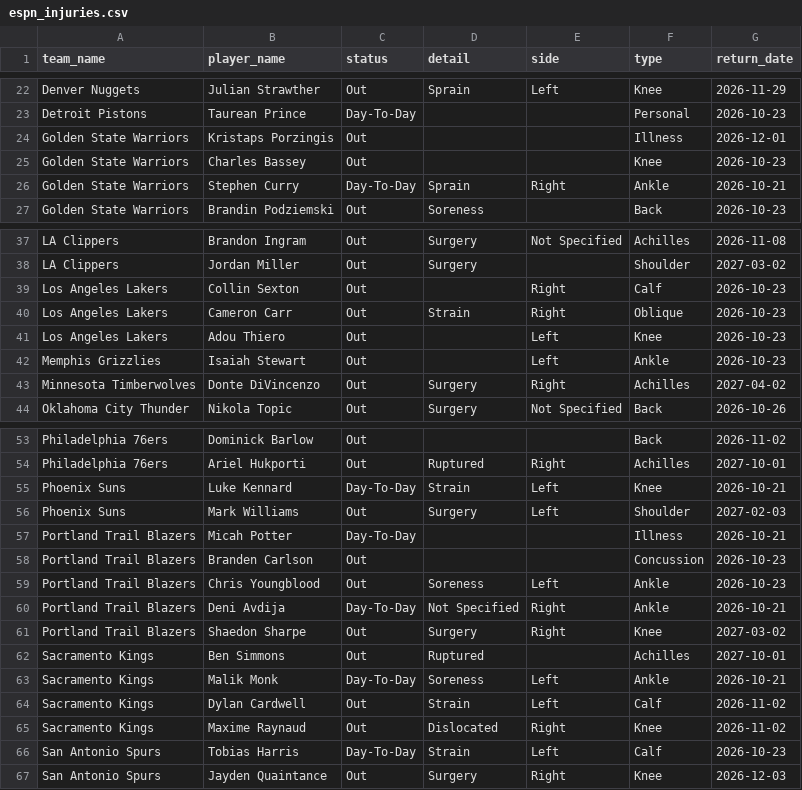
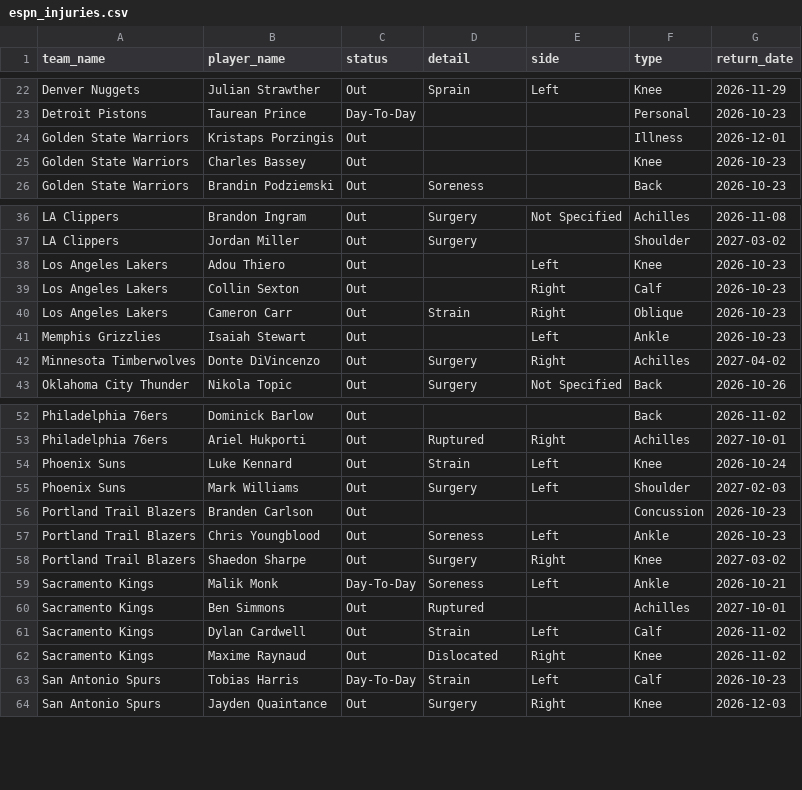
Before and after one commit to Thakky001/NBA, a CSV file: data/raw/espn_injuries.csv, drawn as a sheet; only a part is shown, gaps mark what is left out.

```diff
--- a/data/raw/espn_injuries.csv
+++ b/data/raw/espn_injuries.csv
@@ -25,3 +25,2 @@ Golden State Warriors,Kristaps Porzingis,Out,,,Illness,2026-12-01
 Golden State Warriors,Charles Bassey,Out,,,Knee,2026-10-23
-Golden State Warriors,Stephen Curry,Day-To-Day,Sprain,Right,Ankle,2026-10-21
 Golden State Warriors,Brandin Podziemski,Out,Soreness,,Back,2026-10-23
@@ -38,5 +37,5 @@ LA Clippers,Brandon Ingram,Out,Surgery,Not Specified,Achilles,2026-11-08
 LA Clippers,Jordan Miller,Out,Surgery,,Shoulder,2027-03-02
+Los Angeles Lakers,Adou Thiero,Out,,Left,Knee,2026-10-23
 Los Angeles Lakers,Collin Sexton,Out,,Right,Calf,2026-10-23
 Los Angeles Lakers,Cameron Carr,Out,Strain,Right,Oblique,2026-10-23
-Los Angeles Lakers,Adou Thiero,Out,,Left,Knee,2026-10-23
 Memphis Grizzlies,Isaiah Stewart,Out,,Left,Ankle,2026-10-23
@@ -54,11 +53,9 @@ Philadelphia 76ers,Dominick Barlow,Out,,,Back,2026-11-02
 Philadelphia 76ers,Ariel Hukporti,Out,Ruptured,Right,Achilles,2027-10-01
-Phoenix Suns,Luke Kennard,Day-To-Day,Strain,Left,Knee,2026-10-21
+Phoenix Suns,Luke Kennard,Out,Strain,Left,Knee,2026-10-24
 Phoenix Suns,Mark Williams,Out,Surgery,Left,Shoulder,2027-02-03
-Portland Trail Blazers,Micah Potter,Day-To-Day,,,Illness,2026-10-21
 Portland Trail Blazers,Branden Carlson,Out,,,Concussion,2026-10-23
 Portland Trail Blazers,Chris Youngblood,Out,Soreness,Left,Ankle,2026-10-23
-Portland Trail Blazers,Deni Avdija,Day-To-Day,Not Specified,Right,Ankle,2026-10-21
 Portland Trail Blazers,Shaedon Sharpe,Out,Surgery,Right,Knee,2027-03-02
+Sacramento Kings,Malik Monk,Day-To-Day,Soreness,Left,Ankle,2026-10-21
 Sacramento Kings,Ben Simmons,Out,Ruptured,,Achilles,2027-10-01
-Sacramento Kings,Malik Monk,Day-To-Day,Soreness,Left,Ankle,2026-10-21
 Sacramento Kings,Dylan Cardwell,Out,Strain,Left,Calf,2026-11-02
```
Also changed, not shown: 1 other file.
